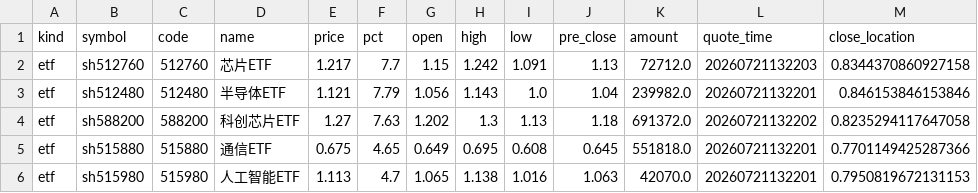
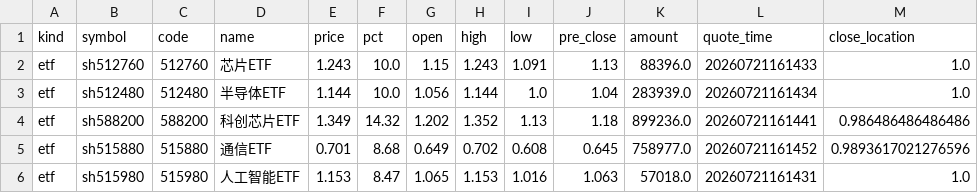
Before and after one commit to chenrj985-ai/decision, a CSV file: output/history/etf_20260721.csv, drawn as a sheet; only a part is shown; the diff covers the shown part only.

```diff
--- a/output/history/etf_20260721.csv
+++ b/output/history/etf_20260721.csv
@@ -1,6 +1,6 @@
 kind,symbol,code,name,price,pct,open,high,low,pre_close,amount,quote_time,close_location
-etf,sh512760,512760,芯片ETF,1.217,7.7,1.15,1.242,1.091,1.13,72712.0,20260721132203,0.8344370860927158
-etf,sh512480,512480,半导体ETF,1.121,7.79,1.056,1.143,1.0,1.04,239982.0,20260721132201,0.846153846153846
-etf,sh588200,588200,科创芯片ETF,1.27,7.63,1.202,1.3,1.13,1.18,691372.0,20260721132202,0.8235294117647058
-etf,sh515880,515880,通信ETF,0.675,4.65,0.649,0.695,0.608,0.645,551818.0,20260721132201,0.7701149425287366
-etf,sh515980,515980,人工智能ETF,1.113,4.7,1.065,1.138,1.016,1.063,42070.0,20260721132201,0.7950819672131153
+etf,sh512760,512760,芯片ETF,1.243,10.0,1.15,1.243,1.091,1.13,88396.0,20260721161433,1.0
+etf,sh512480,512480,半导体ETF,1.144,10.0,1.056,1.144,1.0,1.04,283939.0,20260721161434,1.0
+etf,sh588200,588200,科创芯片ETF,1.349,14.32,1.202,1.352,1.13,1.18,899236.0,20260721161441,0.986486486486486
+etf,sh515880,515880,通信ETF,0.701,8.68,0.649,0.702,0.608,0.645,758977.0,20260721161452,0.9893617021276596
+etf,sh515980,515980,人工智能ETF,1.153,8.47,1.065,1.153,1.016,1.063,57018.0,20260721161431,1.0
```
Also changed, not shown: 78 edited cells elsewhere in this file, data/dynamic_pool.csv, data/recommendation_history.csv, 19 other files.
